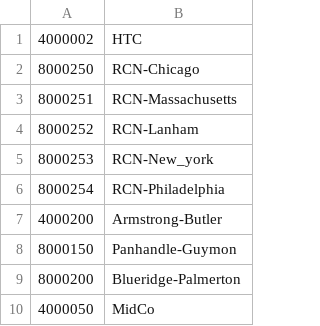
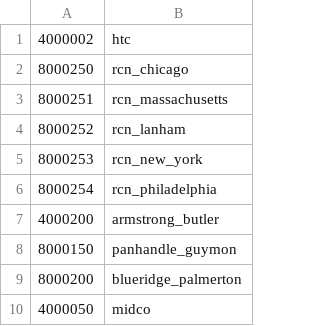
Before and after one commit to gevgev/hh-viewership, a CSV file: mso-list-full.csv, drawn as a sheet.

```diff
--- a/mso-list-full.csv
+++ b/mso-list-full.csv
@@ -1,10 +1,10 @@
-4000002, HTC
-8000250, RCN-Chicago
-8000251, RCN-Massachusetts
-8000252, RCN-Lanham
-8000253, RCN-New_york
-8000254, RCN-Philadelphia
-4000200, Armstrong-Butler
-8000150, Panhandle-Guymon
-8000200, Blueridge-Palmerton
-4000050, MidCo
+4000002, htc
+8000250, rcn_chicago
+8000251, rcn_massachusetts
+8000252, rcn_lanham
+8000253, rcn_new_york
+8000254, rcn_philadelphia
+4000200, armstrong_butler
+8000150, panhandle_guymon
+8000200, blueridge_palmerton
+4000050, midco
```
Also changed, not shown: mso-list-full-mediacom.csv, 2 other files.
